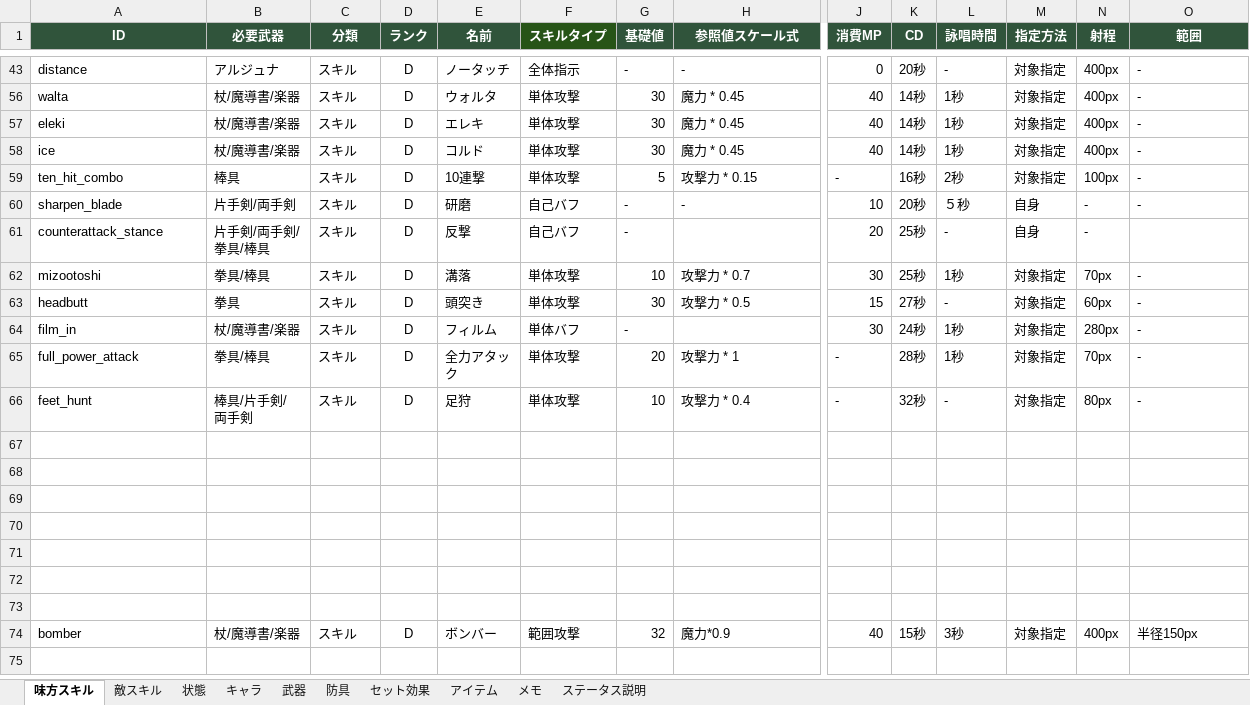
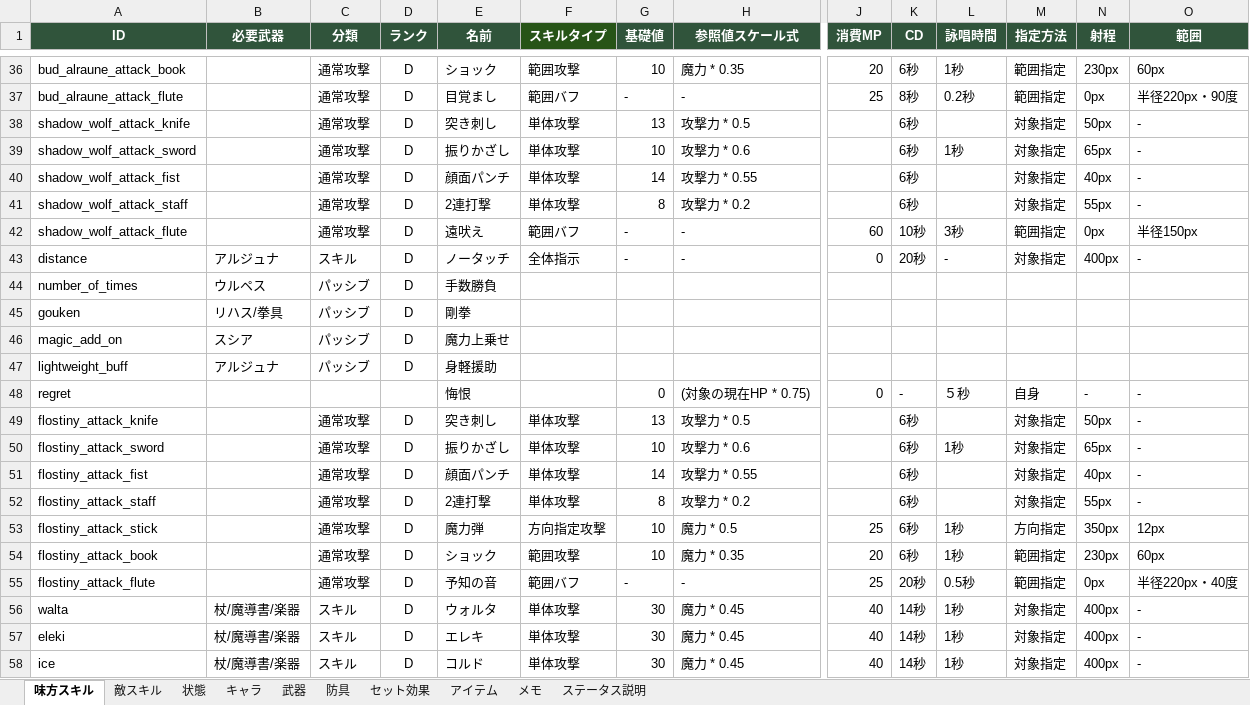
Before and after one commit to TMS-2-3/VScode, an Excel workbook: healer-game/メモ/memo.xlsx, sheet 味方スキル, drawn as a sheet; only a part is shown, gaps mark what is left out; the shorter side is filled out with more unchanged rows; values as stored, in another font and other column widths than the file's, no borders; rows hold the shown columns only; the diff covers the shown part only; the diff names each change by its address in the sheet, - before the commit and + after, or states it on an @@ line.

```diff
--- a/healer-game/メモ/memo.xlsx (sheet 味方スキル)
+++ b/healer-game/メモ/memo.xlsx (sheet 味方スキル)
@@ row 36 unhidden: bud_alraune_attack_book |  | 通常攻撃 | D | ショック | 範囲攻撃 | 10 | 魔力 * 0.35 | 20 | 6秒 | 1秒 | 範囲指定 | 230px | 60px @@
@@ row 37 unhidden: bud_alraune_attack_flute |  | 通常攻撃 | D | 目覚まし | 範囲バフ | - | - | 25 | 8秒 | 0.2秒 | 範囲指定 | 0px | 半径220px・90度 @@
@@ row 38 unhidden: shadow_wolf_attack_knife |  | 通常攻撃 | D | 突き刺し | 単体攻撃 | 13 | 攻撃力 * 0.5 |  | 6秒 |  | 対象指定 | 50px | - @@
@@ row 39 unhidden: shadow_wolf_attack_sword |  | 通常攻撃 | D | 振りかざし | 単体攻撃 | 10 | 攻撃力 * 0.6 |  | 6秒 | 1秒 | 対象指定 | 65px | - @@
@@ row 40 unhidden: shadow_wolf_attack_fist |  | 通常攻撃 | D | 顔面パンチ | 単体攻撃 | 14 | 攻撃力 * 0.55 |  | 6秒 |  | 対象指定 | 40px | - @@
@@ row 41 unhidden: shadow_wolf_attack_staff |  | 通常攻撃 | D | 2連打撃 | 単体攻撃 | 8 | 攻撃力 * 0.2 |  | 6秒 |  | 対象指定 | 55px | - @@
@@ row 42 unhidden: shadow_wolf_attack_flute |  | 通常攻撃 | D | 遠吠え | 範囲バフ | - | - | 60 | 10秒 | 3秒 | 範囲指定 | 0px | 半径150px @@
@@ row 44 unhidden: number_of_times | ウルペス | パッシブ | D | 手数勝負 @@
@@ row 45 unhidden: gouken | リハス/拳具 | パッシブ | D | 剛拳 @@
@@ row 46 unhidden: magic_add_on | スシア | パッシブ | D | 魔力上乗せ @@
@@ row 47 unhidden: lightweight_buff | アルジュナ | パッシブ | D | 身軽援助 @@
@@ row 48 unhidden: regret |  |  |  | 悔恨 |  | 0 | (対象の現在HP * 0.75) | 0 | - | ５秒 | 自身 | - | - @@
@@ row 49 unhidden: flostiny_attack_knife |  | 通常攻撃 | D | 突き刺し | 単体攻撃 | 13 | 攻撃力 * 0.5 |  | 6秒 |  | 対象指定 | 50px | - @@
@@ row 50 unhidden: flostiny_attack_sword |  | 通常攻撃 | D | 振りかざし | 単体攻撃 | 10 | 攻撃力 * 0.6 |  | 6秒 | 1秒 | 対象指定 | 65px | - @@
@@ row 51 unhidden: flostiny_attack_fist |  | 通常攻撃 | D | 顔面パンチ | 単体攻撃 | 14 | 攻撃力 * 0.55 |  | 6秒 |  | 対象指定 | 40px | - @@
@@ row 52 unhidden: flostiny_attack_staff |  | 通常攻撃 | D | 2連打撃 | 単体攻撃 | 8 | 攻撃力 * 0.2 |  | 6秒 |  | 対象指定 | 55px | - @@
@@ row 53 unhidden: flostiny_attack_stick |  | 通常攻撃 | D | 魔力弾 | 方向指定攻撃 | 10 | 魔力 * 0.5 | 25 | 6秒 | 1秒 | 方向指定 | 350px | 12px @@
@@ row 54 unhidden: flostiny_attack_book |  | 通常攻撃 | D | ショック | 範囲攻撃 | 10 | 魔力 * 0.35 | 20 | 6秒 | 1秒 | 範囲指定 | 230px | 60px @@
@@ row 55 unhidden: flostiny_attack_flute |  | 通常攻撃 | D | 予知の音 | 範囲バフ | - | - | 25 | 20秒 | 0.5秒 | 範囲指定 | 0px | 半径220px・40度 @@
```
Also changed, not shown: 24 hidden or unhidden rows elsewhere in this sheet, 8 other files.
